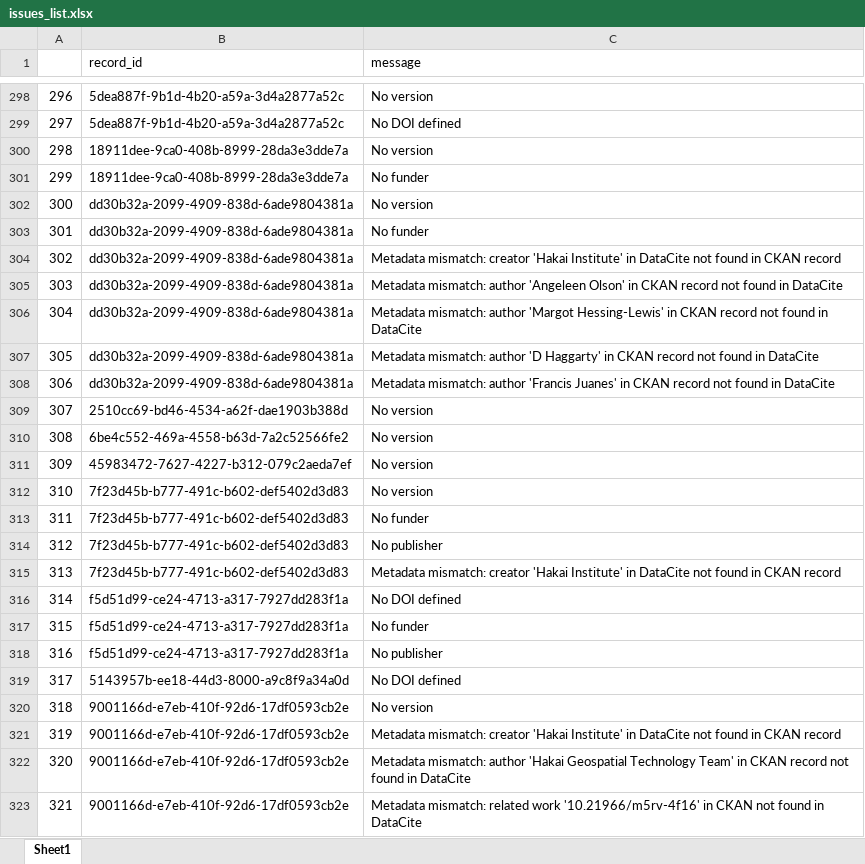
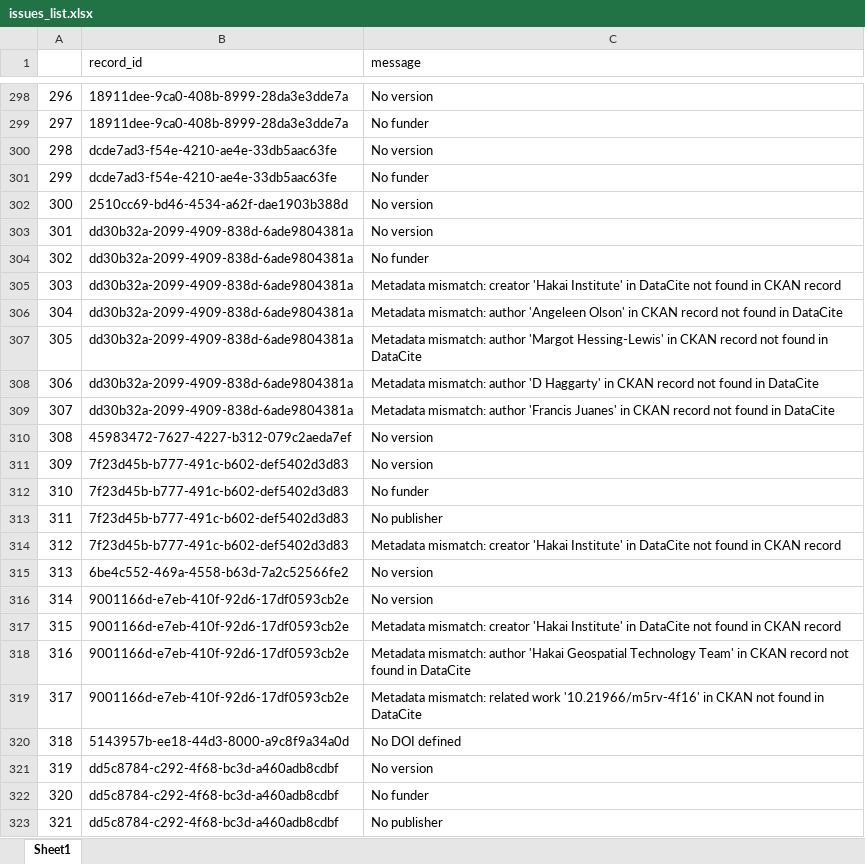
Before and after one commit to HakaiInstitute/hakai-ckan-records-checks, an Excel workbook: docs/issues_list.xlsx, sheet Sheet1, drawn as a sheet; only a part is shown, gaps mark what is left out; values as stored, in another font and other column widths than the file's, no borders; the diff covers the shown part only; the diff names each change by its address in the sheet, - before the commit and + after, or states it on an @@ line.

```diff
--- a/docs/issues_list.xlsx (sheet Sheet1)
+++ b/docs/issues_list.xlsx (sheet Sheet1)
-B298:B299 (record_id): 5dea887f-9b1d-4b20-a59a-3d4a2877a52c
+B298:B299 (record_id): 18911dee-9ca0-408b-8999-28da3e3dde7a
-C299 (message): No DOI defined
+C299 (message): No funder
-B300:B301 (record_id): 18911dee-9ca0-408b-8999-28da3e3dde7a
+B300:B301 (record_id): dcde7ad3-f54e-4210-ae4e-33db5aac63fe
-B302 (record_id): dd30b32a-2099-4909-838d-6ade9804381a
+B302 (record_id): 2510cc69-bd46-4534-a62f-dae1903b388d
-C303 (message): No funder
+C303 (message): No version
-C304 (message): Metadata mismatch: creator 'Hakai Institute' in DataCite not found in CKAN record
+C304 (message): No funder
-C305 (message): Metadata mismatch: author 'Angeleen Olson' in CKAN record not found in DataCite
+C305 (message): Metadata mismatch: creator 'Hakai Institute' in DataCite not found in CKAN record
-C306 (message): …mismatch: author 'Margot Hessing-Lewis' in CKAN…
+C306 (message): …mismatch: author 'Angeleen Olson' in CKAN…
-C307 (message): …mismatch: author 'D Haggarty' in CKAN…
+C307 (message): …mismatch: author 'Margot Hessing-Lewis' in CKAN…
-C308 (message): …mismatch: author 'Francis Juanes' in CKAN…
+C308 (message): …mismatch: author 'D Haggarty' in CKAN…
-B309 (record_id): 2510cc69-bd46-4534-a62f-dae1903b388d
+B309 (record_id): dd30b32a-2099-4909-838d-6ade9804381a
-C309 (message): No version
+C309 (message): Metadata mismatch: author 'Francis Juanes' in CKAN record not found in DataCite
-B310 (record_id): 6be4c552-469a-4558-b63d-7a2c52566fe2
+B310 (record_id): 45983472-7627-4227-b312-079c2aeda7ef
-B311 (record_id): 45983472-7627-4227-b312-079c2aeda7ef
+B311 (record_id): 7f23d45b-b777-491c-b602-def5402d3d83
-C312 (message): No version
+C312 (message): No funder
-C313 (message): No funder
+C313 (message): No publisher
-C314 (message): No publisher
+C314 (message): Metadata mismatch: creator 'Hakai Institute' in DataCite not found in CKAN record
-B315 (record_id): 7f23d45b-b777-491c-b602-def5402d3d83
+B315 (record_id): 6be4c552-469a-4558-b63d-7a2c52566fe2
-C315 (message): Metadata mismatch: creator 'Hakai Institute' in DataCite not found in CKAN record
+C315 (message): No version
-B316:B318 (record_id): f5d51d99-ce24-4713-a317-7927dd283f1a
+B316:B318 (record_id): 9001166d-e7eb-410f-92d6-17df0593cb2e
-C316 (message): No DOI defined
+C316 (message): No version
-C317 (message): No funder
+C317 (message): Metadata mismatch: creator 'Hakai Institute' in DataCite not found in CKAN record
-C318 (message): No publisher
+C318 (message): Metadata mismatch: author 'Hakai Geospatial Technology Team' in CKAN record not found in DataCite
-B319 (record_id): 5143957b-ee18-44d3-8000-a9c8f9a34a0d
+B319 (record_id): 9001166d-e7eb-410f-92d6-17df0593cb2e
-C319 (message): No DOI defined
+C319 (message): Metadata mismatch: related work '10.21966/m5rv-4f16' in CKAN not found in DataCite
-B320 (record_id): 9001166d-e7eb-410f-92d6-17df0593cb2e
+B320 (record_id): 5143957b-ee18-44d3-8000-a9c8f9a34a0d
-C320 (message): No version
+C320 (message): No DOI defined
-B321:B323 (record_id): 9001166d-e7eb-410f-92d6-17df0593cb2e
+B321:B323 (record_id): dd5c8784-c292-4f68-bc3d-a460adb8cdbf
-C321 (message): Metadata mismatch: creator 'Hakai Institute' in DataCite not found in CKAN record
+C321 (message): No version
-C322 (message): Metadata mismatch: author 'Hakai Geospatial Technology Team' in CKAN record not found in DataCite
+C322 (message): No funder
-C323 (message): Metadata mismatch: related work '10.21966/m5rv-4f16' in CKAN not found in DataCite
+C323 (message): No publisher
```
Also changed, not shown: 437 edited cells elsewhere in this sheet, docs/catalog_summary.xlsx, 13 other files.
